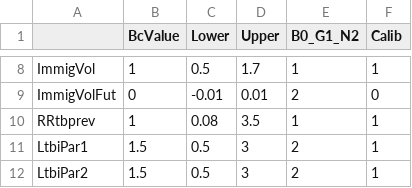
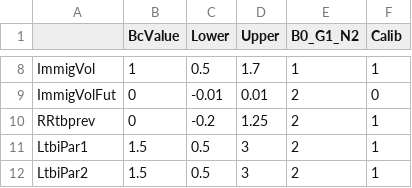
Before and after one commit to PPML/MITUS, a CSV file: inst/extdata/US/ParamInitUS.csv, drawn as a sheet; only a part is shown, gaps mark what is left out.

```diff
--- a/inst/extdata/US/ParamInitUS.csv
+++ b/inst/extdata/US/ParamInitUS.csv
@@ -9,3 +9,3 @@ ImmigVol,1,0.5,1.7,1,1
 ImmigVolFut,0,-0.01,0.01,2,0
-RRtbprev,1,0.08,3.5,1,1
+RRtbprev,0,-0.2,1.25,2,1
 LtbiPar1,1.5,0.5,3,2,1
```
Also changed, not shown: inst/extdata/US/ParamInitUS_final.csv, 4 other files.
